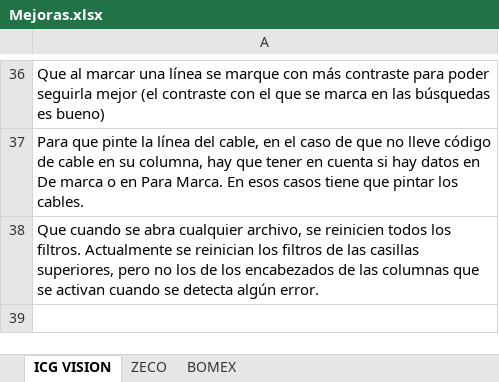
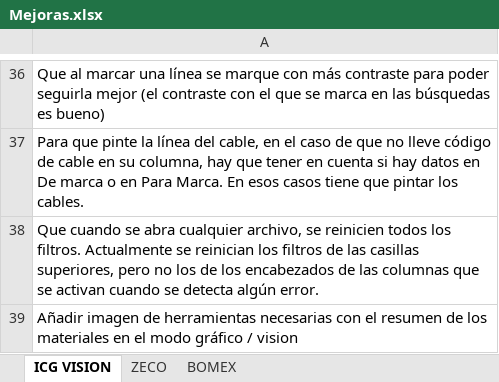
Before and after one commit to dagupa/ICG-VISION, an Excel workbook: Mejoras.xlsx, sheet ICG VISION, drawn as a sheet; only a part is shown, gaps mark what is left out; values as stored, in another font and other column widths than the file's, no borders; the diff names each change by its address in the sheet, - before the commit and + after, or states it on an @@ line.

```diff
--- a/Mejoras.xlsx (sheet ICG VISION)
+++ b/Mejoras.xlsx (sheet ICG VISION)
+row 39: Añadir imagen de herramientas necesarias con el resumen de los materiales en el modo gráfico / vision
```
Also changed, not shown: 2 other files.
